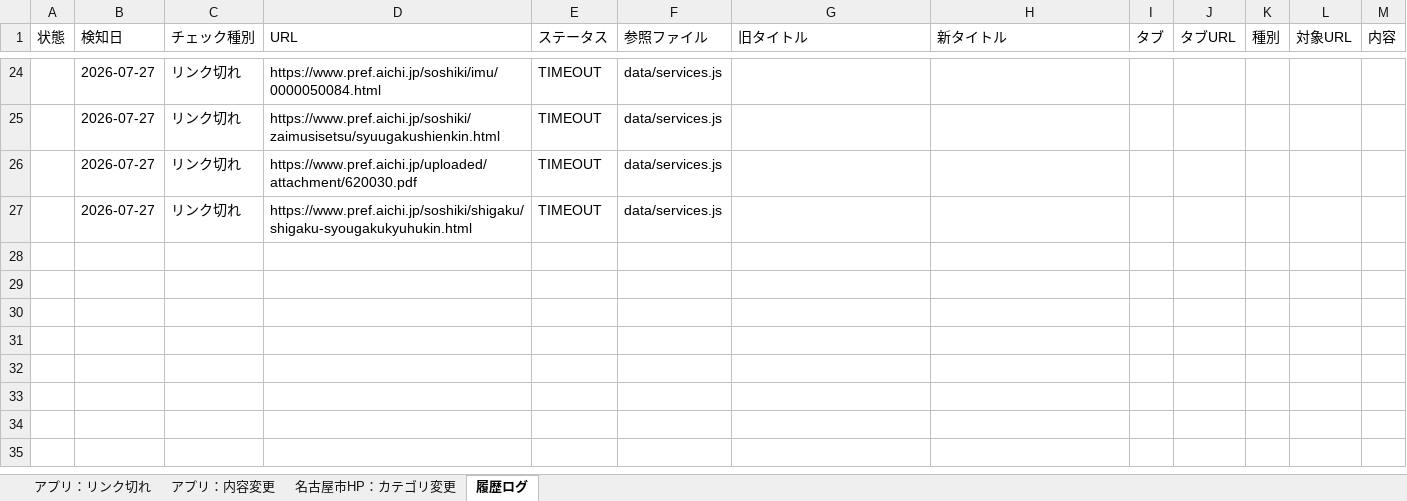
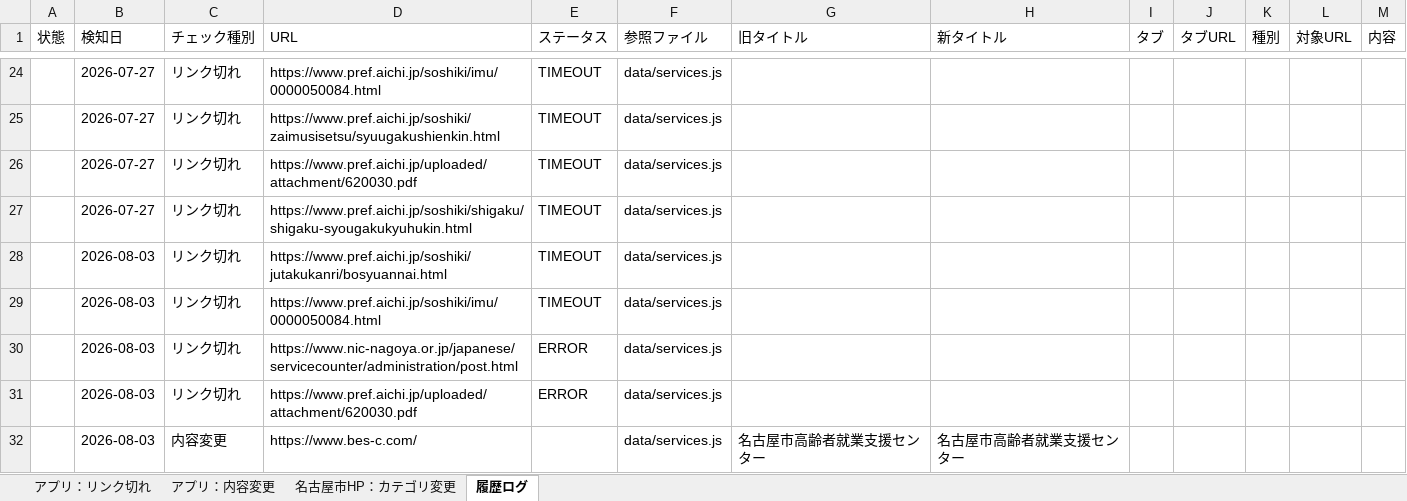
Before and after one commit to anishihara-prog/NagoyaApp, an Excel workbook: reports/latest-report.xlsx, sheet 履歴ログ, drawn as a sheet; only a part is shown, gaps mark what is left out; values as stored, in another font and other column widths than the file's, no borders; the diff covers the shown part only; the diff names each change by its address in the sheet, - before the commit and + after, or states it on an @@ line.

```diff
--- a/reports/latest-report.xlsx (sheet 履歴ログ)
+++ b/reports/latest-report.xlsx (sheet 履歴ログ)
+row 28:  | 2026-08-03 | リンク切れ | https://www.pref.aichi.jp/soshiki/jutakukanri/bosyuannai.html | TIMEOUT | data/services.js
+row 29:  | 2026-08-03 | リンク切れ | https://www.pref.aichi.jp/soshiki/imu/0000050084.html | TIMEOUT | data/services.js
+row 30:  | 2026-08-03 | リンク切れ | https://www.nic-nagoya.or.jp/japanese/servicecounter/administration/post.html | ERROR | data/services.js
+row 31:  | 2026-08-03 | リンク切れ | https://www.pref.aichi.jp/uploaded/attachment/620030.pdf | ERROR | data/services.js
+row 32:  | 2026-08-03 | 内容変更 | https://www.bes-c.com/ |  | data/services.js | 名古屋市高齢者就業支援センター | 名古屋市高齢者就業支援センター
```
Also changed, not shown: 24 added rows elsewhere in this sheet, sheet 名古屋市HP：カテゴリ変更, sheet アプリ：リンク切れ, sheet アプリ：内容変更, 2 other files.
